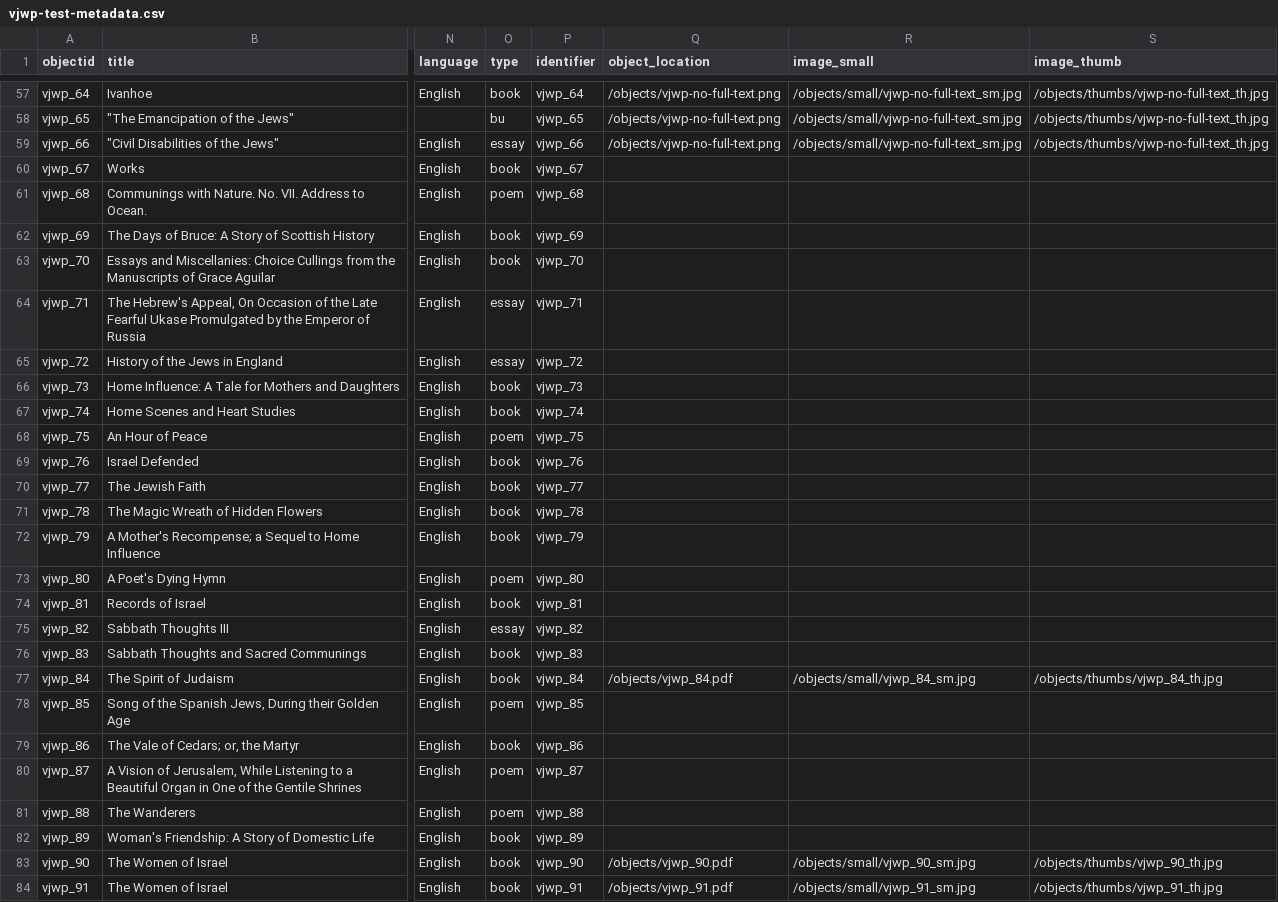
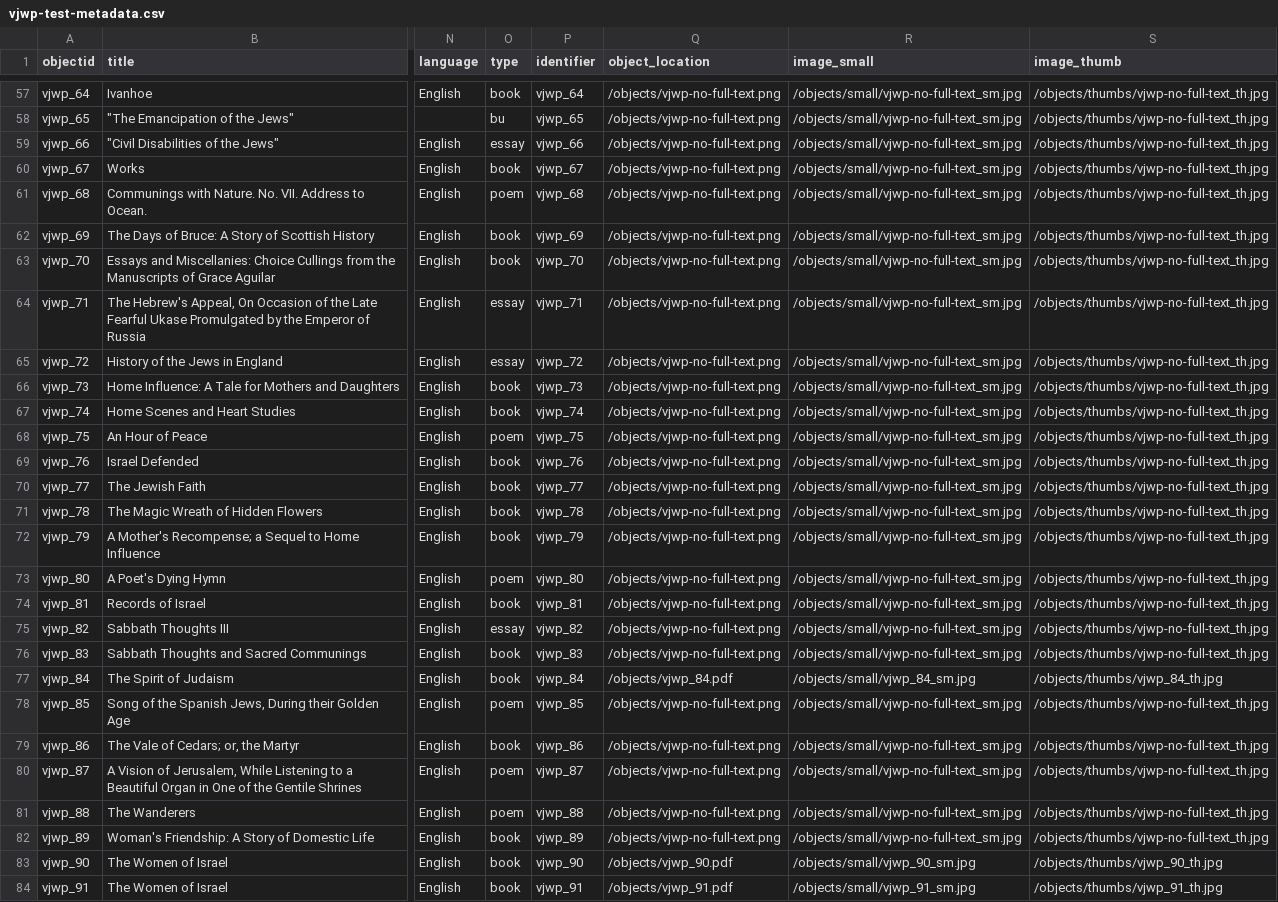
Before and after one commit to ktzrbn/vjwp2, a CSV file: _data/vjwp-test-metadata.csv, drawn as a sheet; only a part is shown, gaps mark what is left out; the diff names each change by its address in the sheet, - before the commit and + after, or states it on an @@ line.

Commit message:
updates
made image larger on people-romantic; added metadata; added objects for aguilar

```diff
--- a/_data/vjwp-test-metadata.csv
+++ b/_data/vjwp-test-metadata.csv
-Q60:Q76 (object_location): (empty)
+Q60:Q76 (object_location): /objects/vjwp-no-full-text.png
-R60:R76 (image_small): (empty)
+R60:R76 (image_small): /objects/small/vjwp-no-full-text_sm.jpg
-S60:S76 (image_thumb): (empty)
+S60:S76 (image_thumb): /objects/thumbs/vjwp-no-full-text_th.jpg
-Q78:Q82 (object_location): (empty)
+Q78:Q82 (object_location): /objects/vjwp-no-full-text.png
-R78:R82 (image_small): (empty)
+R78:R82 (image_small): /objects/small/vjwp-no-full-text_sm.jpg
-S78:S82 (image_thumb): (empty)
+S78:S82 (image_thumb): /objects/thumbs/vjwp-no-full-text_th.jpg
```
Also changed, not shown: 1 other file.
